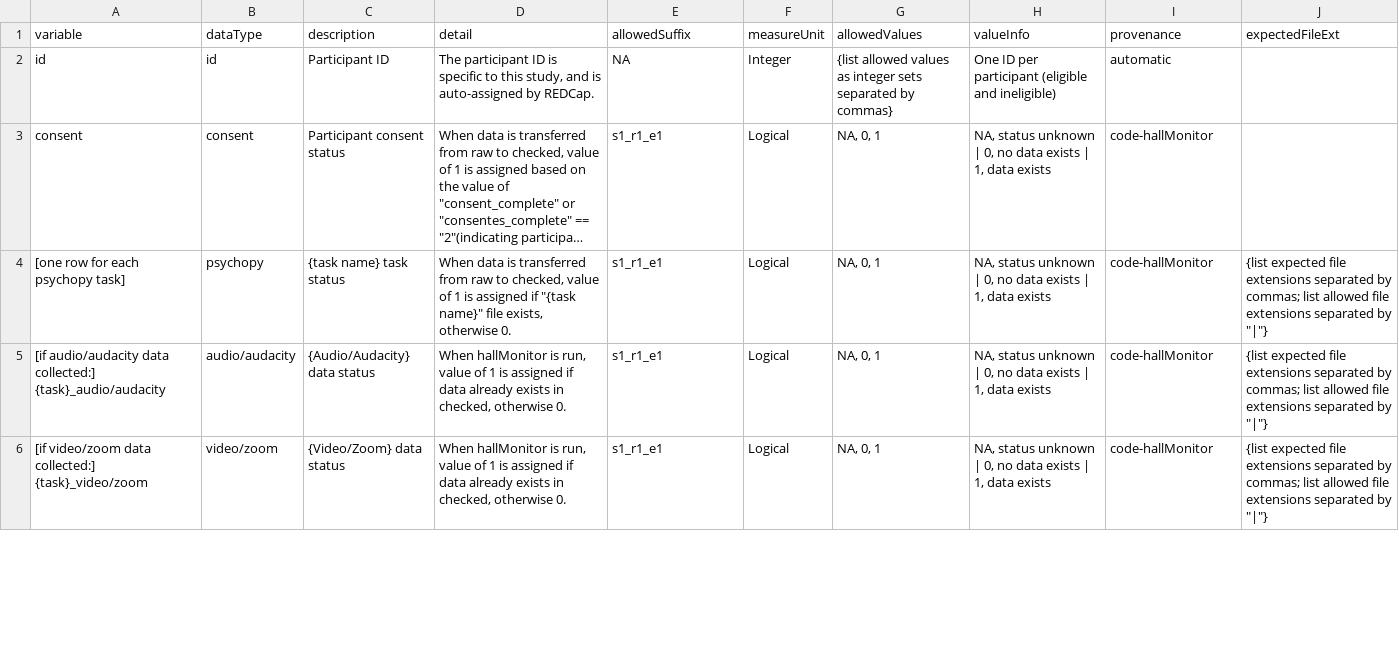
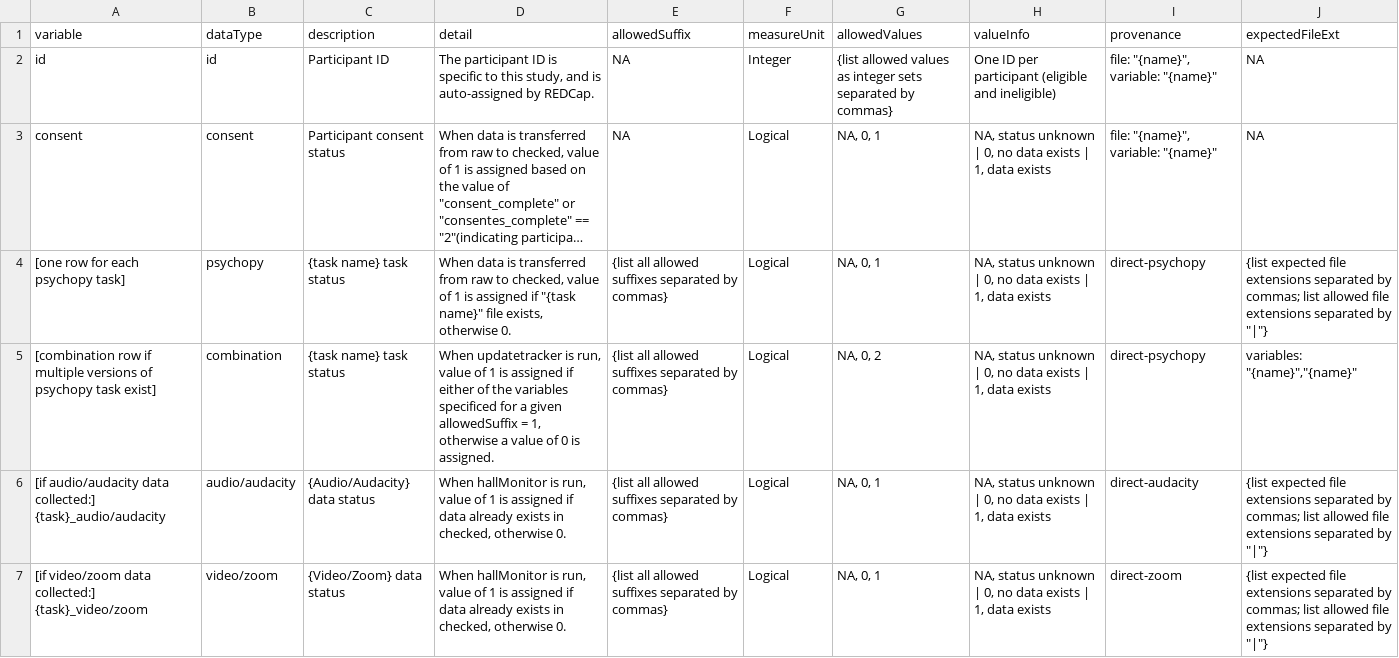
Before and after one commit to NDCLab/template-dataset, a CSV file: data-monitoring/data-dictionary/central-tracker_datadict.csv, drawn as a sheet; only a part is shown; long unchanged cells end in …; addresses are those after the commit; the diff covers the shown part only; the diff names each change by its address in the sheet, - before the commit and + after, or states it on an @@ line.

Commit message:
update to datadict template info on provenance and combination rows

```diff
--- a/data-monitoring/data-dictionary/central-tracker_datadict.csv
+++ b/data-monitoring/data-dictionary/central-tracker_datadict.csv
-I2 (provenance): automatic
+I2 (provenance): file: "{name}", variable: "{name}"
-J2:J3 (expectedFileExt): (empty)
+J2:J3 (expectedFileExt): NA
-E3 (allowedSuffix): s1_r1_e1
+E3 (allowedSuffix): NA
-I3 (provenance): code-hallMonitor
+I3 (provenance): file: "{name}", variable: "{name}"
-E4 (allowedSuffix): s1_r1_e1
+E4 (allowedSuffix): {list all allowed suffixes separated by commas}
-I4 (provenance): code-hallMonitor
+I4 (provenance): direct-psychopy
+row 5: [combination row if multiple versions of psychopy task exist] | combination | {task name} task status | When updatetracker is run, value of 1 is assigned if either of the variables specificed for a given allowedSuffix = 1, otherwise a value of 0 is assigned. | {list all allowed suffixes separated by commas} | Logical | NA, 0, 2 | NA, status unknown | 0, no data exists | 1, data exists | direct-psychopy | variables: "{name}","{name}"
-E6:E7 (allowedSuffix): s1_r1_e1
+E6:E7 (allowedSuffix): {list all allowed suffixes separated by commas}
-I6 (provenance): code-hallMonitor
+I6 (provenance): direct-audacity
-I7 (provenance): code-hallMonitor
+I7 (provenance): direct-zoom
```
Also changed, not shown: 11 edited cells elsewhere in this file.
